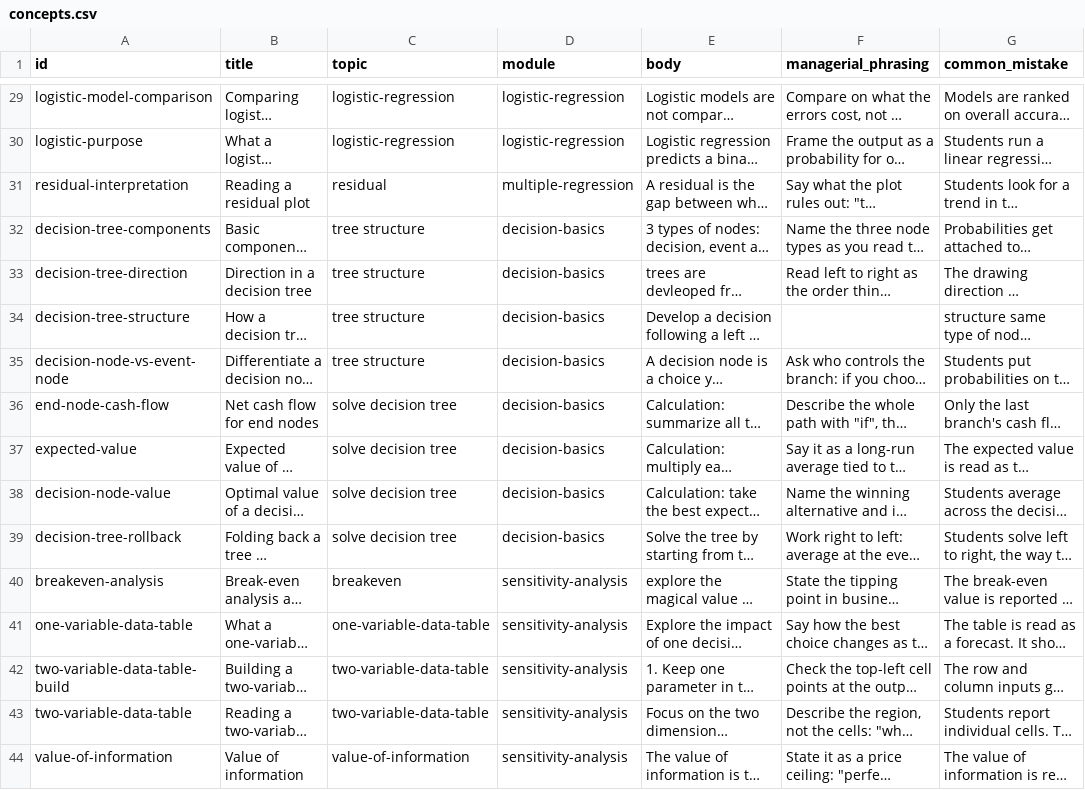
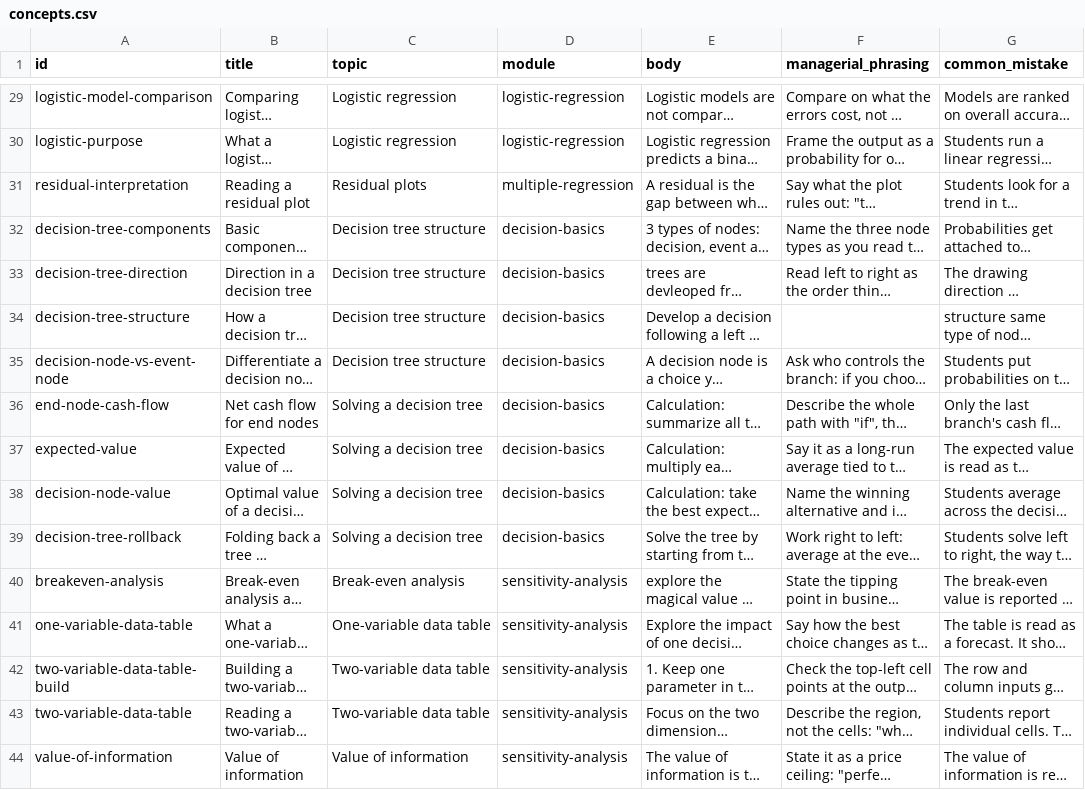
Before and after one commit to lawnhero/isom550-dda, a CSV file: course_data/concepts.csv, drawn as a sheet; only a part is shown, gaps mark what is left out; long unchanged cells end in …; the diff covers the shown part only; the diff names each change by its address in the sheet, - before the commit and + after, or states it on an @@ line.

```diff
--- a/course_data/concepts.csv
+++ b/course_data/concepts.csv
-C29:C30 (topic): logistic-regression
+C29:C30 (topic): Logistic regression
-C31 (topic): residual
+C31 (topic): Residual plots
-C32:C35 (topic): tree structure
+C32:C35 (topic): Decision tree structure
-C36:C39 (topic): solve decision tree
+C36:C39 (topic): Solving a decision tree
-C40 (topic): breakeven
+C40 (topic): Break-even analysis
-C41 (topic): one-variable-data-table
+C41 (topic): One-variable data table
-C42:C43 (topic): two-variable-data-table
+C42:C43 (topic): Two-variable data table
-C44 (topic): value-of-information
+C44 (topic): Value of information
```
Also changed, not shown: 27 edited cells elsewhere in this file, 32 other files.
